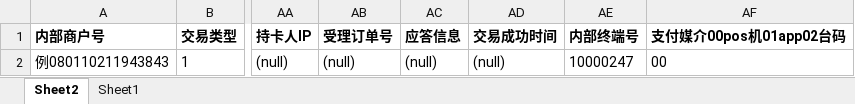
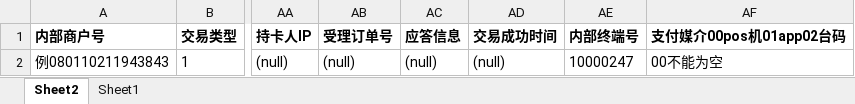
Before and after one commit to guqufen/gradle2.1Demo, an Excel workbook: fnsco-war-web/src/main/webapp/template/交易流水导入模板.xlsx, sheet Sheet2, drawn as a sheet; only a part is shown, gaps mark what is left out; values as stored, in another font and other column widths than the file's, no borders; the diff names each change by its address in the sheet, - before the commit and + after, or states it on an @@ line.

```diff
--- a/fnsco-war-web/src/main/webapp/template/交易流水导入模板.xlsx (sheet Sheet2)
+++ b/fnsco-war-web/src/main/webapp/template/交易流水导入模板.xlsx (sheet Sheet2)
-AF2 (支付媒介00pos机01app02台码): 00
+AF2 (支付媒介00pos机01app02台码): 00不能为空
```
Also changed, not shown: 1 other file.
